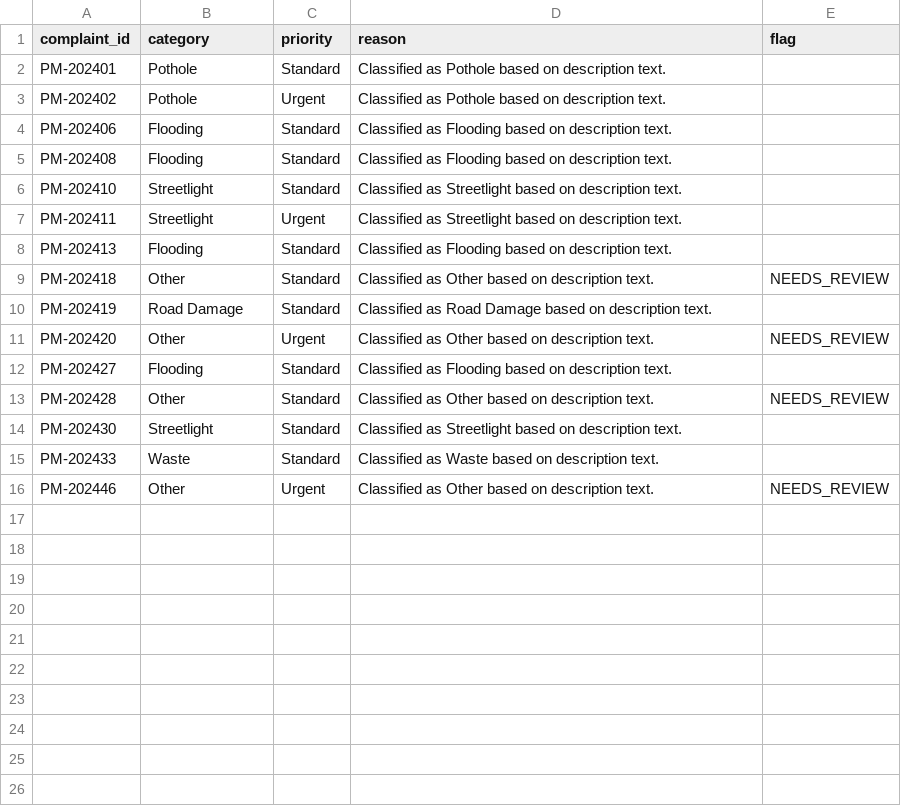
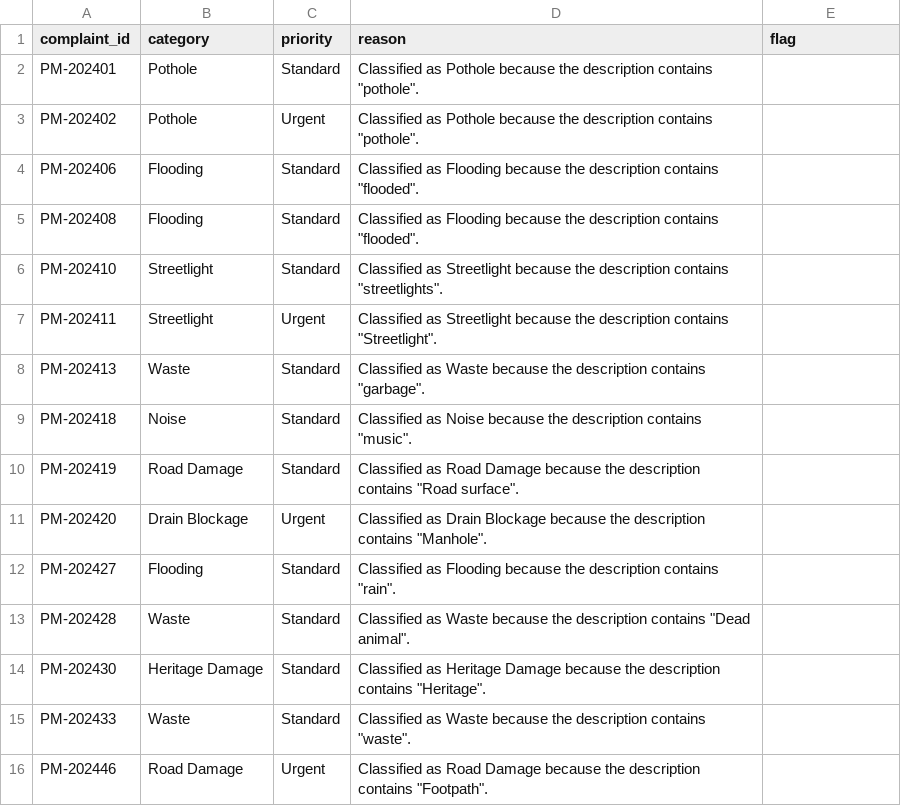
Before and after one commit to nasscomAI/prompt-to-production, a CSV file: uc-0a/results_pune.csv, drawn as a sheet.

Commit message:
UC-0A Fix severity and taxonomy drifts: enforce allowed categories and evidence-based reasons

```diff
--- a/uc-0a/results_pune.csv
+++ b/uc-0a/results_pune.csv
@@ -1,16 +1,16 @@
 complaint_id,category,priority,reason,flag
-PM-202401,Pothole,Standard,Classified as Pothole based on description text.,
-PM-202402,Pothole,Urgent,Classified as Pothole based on description text.,
-PM-202406,Flooding,Standard,Classified as Flooding based on description text.,
-PM-202408,Flooding,Standard,Classified as Flooding based on description text.,
-PM-202410,Streetlight,Standard,Classified as Streetlight based on description text.,
-PM-202411,Streetlight,Urgent,Classified as Streetlight based on description text.,
-PM-202413,Flooding,Standard,Classified as Flooding based on description text.,
-PM-202418,Other,Standard,Classified as Other based on description text.,NEEDS_REVIEW
-PM-202419,Road Damage,Standard,Classified as Road Damage based on description text.,
-PM-202420,Other,Urgent,Classified as Other based on description text.,NEEDS_REVIEW
-PM-202427,Flooding,Standard,Classified as Flooding based on description text.,
-PM-202428,Other,Standard,Classified as Other based on description text.,NEEDS_REVIEW
-PM-202430,Streetlight,Standard,Classified as Streetlight based on description text.,
-PM-202433,Waste,Standard,Classified as Waste based on description text.,
-PM-202446,Other,Urgent,Classified as Other based on description text.,NEEDS_REVIEW
+PM-202401,Pothole,Standard,"Classified as Pothole because the description contains ""pothole"".",
+PM-202402,Pothole,Urgent,"Classified as Pothole because the description contains ""pothole"".",
+PM-202406,Flooding,Standard,"Classified as Flooding because the description contains ""flooded"".",
+PM-202408,Flooding,Standard,"Classified as Flooding because the description contains ""flooded"".",
+PM-202410,Streetlight,Standard,"Classified as Streetlight because the description contains ""streetlights"".",
+PM-202411,Streetlight,Urgent,"Classified as Streetlight because the description contains ""Streetlight"".",
+PM-202413,Waste,Standard,"Classified as Waste because the description contains ""garbage"".",
+PM-202418,Noise,Standard,"Classified as Noise because the description contains ""music"".",
+PM-202419,Road Damage,Standard,"Classified as Road Damage because the description contains ""Road surface"".",
+PM-202420,Drain Blockage,Urgent,"Classified as Drain Blockage because the description contains ""Manhole"".",
+PM-202427,Flooding,Standard,"Classified as Flooding because the description contains ""rain"".",
+PM-202428,Waste,Standard,"Classified as Waste because the description contains ""Dead animal"".",
+PM-202430,Heritage Damage,Standard,"Classified as Heritage Damage because the description contains ""Heritage"".",
+PM-202433,Waste,Standard,"Classified as Waste because the description contains ""waste"".",
+PM-202446,Road Damage,Urgent,"Classified as Road Damage because the description contains ""Footpath"".",
```
Also changed, not shown: 1 other file.
